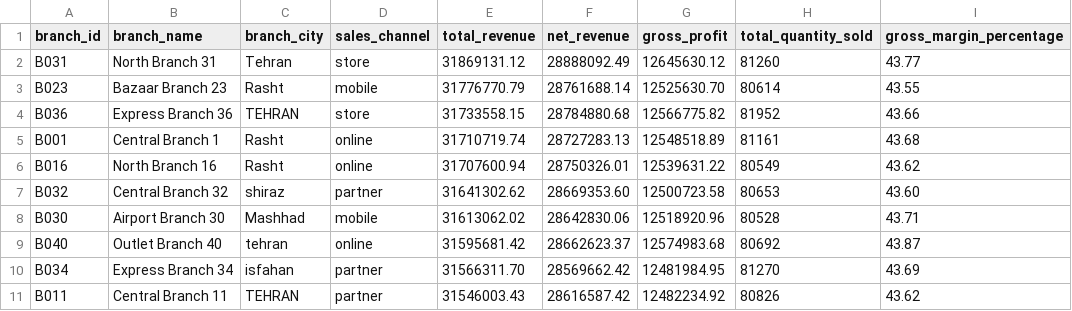
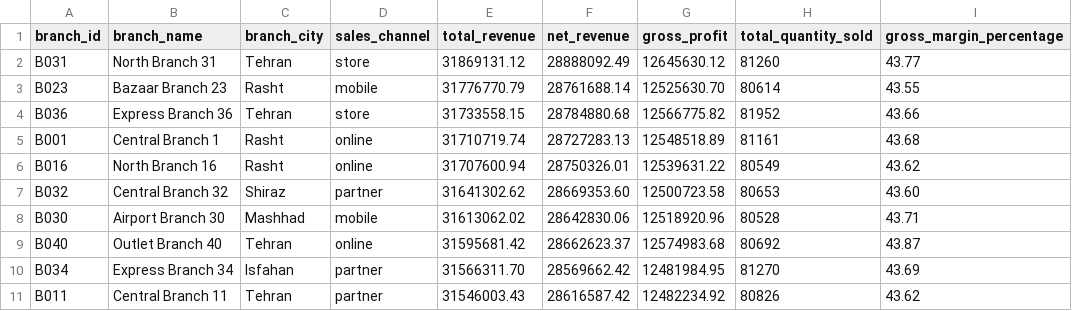
Before and after one commit to nooshinkhastoo/retail-sales-analytics, a CSV file: reports/top_10_branches.csv, drawn as a sheet.

```diff
--- a/reports/top_10_branches.csv
+++ b/reports/top_10_branches.csv
@@ -3,9 +3,9 @@ B031,North Branch 31,Tehran,store,31869131.12,28888092.49,12645630.12,81260,43.7
 B023,Bazaar Branch 23,Rasht,mobile,31776770.79,28761688.14,12525630.70,80614,43.55
-B036,Express Branch 36,TEHRAN,store,31733558.15,28784880.68,12566775.82,81952,43.66
+B036,Express Branch 36,Tehran,store,31733558.15,28784880.68,12566775.82,81952,43.66
 B001,Central Branch 1,Rasht,online,31710719.74,28727283.13,12548518.89,81161,43.68
 B016,North Branch 16,Rasht,online,31707600.94,28750326.01,12539631.22,80549,43.62
-B032,Central Branch 32,shiraz,partner,31641302.62,28669353.60,12500723.58,80653,43.60
+B032,Central Branch 32,Shiraz,partner,31641302.62,28669353.60,12500723.58,80653,43.60
 B030,Airport Branch 30,Mashhad,mobile,31613062.02,28642830.06,12518920.96,80528,43.71
-B040,Outlet Branch 40,tehran,online,31595681.42,28662623.37,12574983.68,80692,43.87
-B034,Express Branch 34,isfahan,partner,31566311.70,28569662.42,12481984.95,81270,43.69
-B011,Central Branch 11,TEHRAN,partner,31546003.43,28616587.42,12482234.92,80826,43.62
+B040,Outlet Branch 40,Tehran,online,31595681.42,28662623.37,12574983.68,80692,43.87
+B034,Express Branch 34,Isfahan,partner,31566311.70,28569662.42,12481984.95,81270,43.69
+B011,Central Branch 11,Tehran,partner,31546003.43,28616587.42,12482234.92,80826,43.62
```
Also changed, not shown: data/processed/dim_branches.csv, data/processed/dim_categories.csv, 22 other files.
